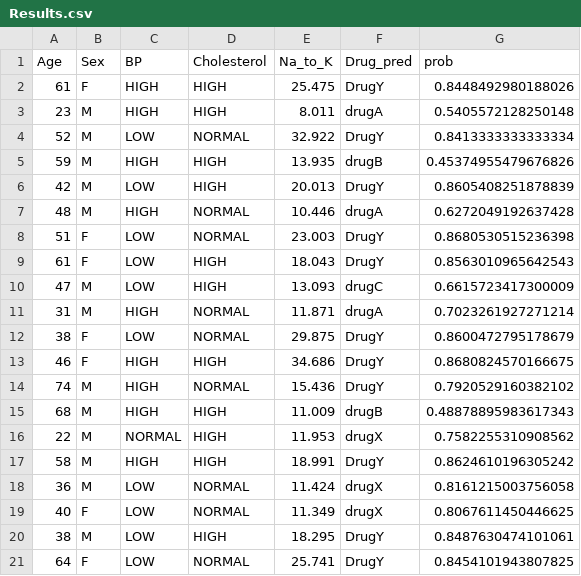
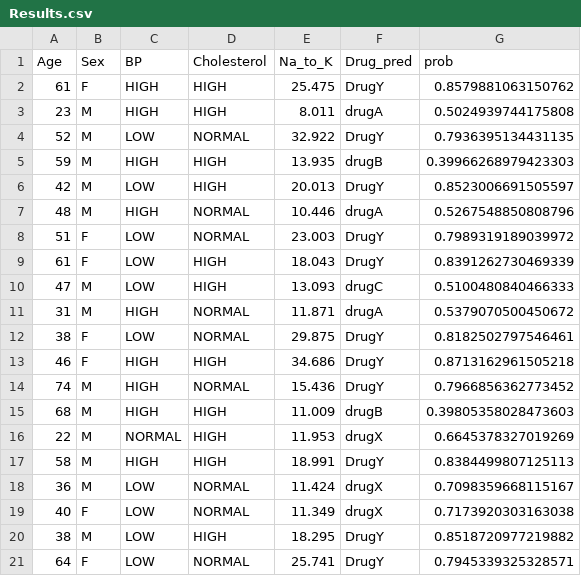
Before and after one commit to digyapatil45/Machine-Learning-, a CSV file: Random Forest Classification/Results.csv, drawn as a sheet.

Commit message:
RFC

```diff
--- a/Random Forest Classification/Results.csv
+++ b/Random Forest Classification/Results.csv
@@ -1,21 +1,21 @@
 Age,Sex,BP,Cholesterol,Na_to_K,Drug_pred,prob
-61,F,HIGH,HIGH,25.475,DrugY,0.8448492980188026
-23,M,HIGH,HIGH,8.011,drugA,0.5405572128250148
-52,M,LOW,NORMAL,32.922,DrugY,0.8413333333333334
-59,M,HIGH,HIGH,13.935,drugB,0.45374955479676826
-42,M,LOW,HIGH,20.013,DrugY,0.8605408251878839
-48,M,HIGH,NORMAL,10.446,drugA,0.6272049192637428
-51,F,LOW,NORMAL,23.003,DrugY,0.8680530515236398
-61,F,LOW,HIGH,18.043,DrugY,0.8563010965642543
-47,M,LOW,HIGH,13.093,drugC,0.6615723417300009
-31,M,HIGH,NORMAL,11.871,drugA,0.7023261927271214
-38,F,LOW,NORMAL,29.875,DrugY,0.8600472795178679
-46,F,HIGH,HIGH,34.686,DrugY,0.8680824570166675
-74,M,HIGH,NORMAL,15.436,DrugY,0.7920529160382102
-68,M,HIGH,HIGH,11.009,drugB,0.48878895983617343
-22,M,NORMAL,HIGH,11.953,drugX,0.7582255310908562
-58,M,HIGH,HIGH,18.991,DrugY,0.8624610196305242
-36,M,LOW,NORMAL,11.424,drugX,0.8161215003756058
-40,F,LOW,NORMAL,11.349,drugX,0.8067611450446625
-38,M,LOW,HIGH,18.295,DrugY,0.8487630474101061
-64,F,LOW,NORMAL,25.741,DrugY,0.8454101943807825
+61,F,HIGH,HIGH,25.475,DrugY,0.8579881063150762
+23,M,HIGH,HIGH,8.011,drugA,0.5024939744175808
+52,M,LOW,NORMAL,32.922,DrugY,0.7936395134431135
+59,M,HIGH,HIGH,13.935,drugB,0.39966268979423303
+42,M,LOW,HIGH,20.013,DrugY,0.8523006691505597
+48,M,HIGH,NORMAL,10.446,drugA,0.5267548850808796
+51,F,LOW,NORMAL,23.003,DrugY,0.7989319189039972
+61,F,LOW,HIGH,18.043,DrugY,0.8391262730469339
+47,M,LOW,HIGH,13.093,drugC,0.5100480840466333
+31,M,HIGH,NORMAL,11.871,drugA,0.5379070500450672
+38,F,LOW,NORMAL,29.875,DrugY,0.8182502797546461
+46,F,HIGH,HIGH,34.686,DrugY,0.8713162961505218
+74,M,HIGH,NORMAL,15.436,DrugY,0.7966856362773452
+68,M,HIGH,HIGH,11.009,drugB,0.39805358028473603
+22,M,NORMAL,HIGH,11.953,drugX,0.6645378327019269
+58,M,HIGH,HIGH,18.991,DrugY,0.8384499807125113
+36,M,LOW,NORMAL,11.424,drugX,0.7098359668115167
+40,F,LOW,NORMAL,11.349,drugX,0.7173920303163038
+38,M,LOW,HIGH,18.295,DrugY,0.8518720977219882
+64,F,LOW,NORMAL,25.741,DrugY,0.7945339325328571
```
